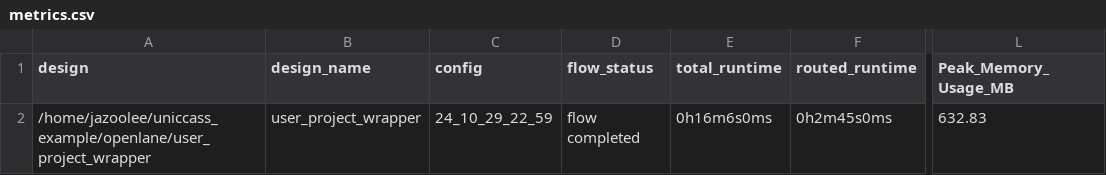
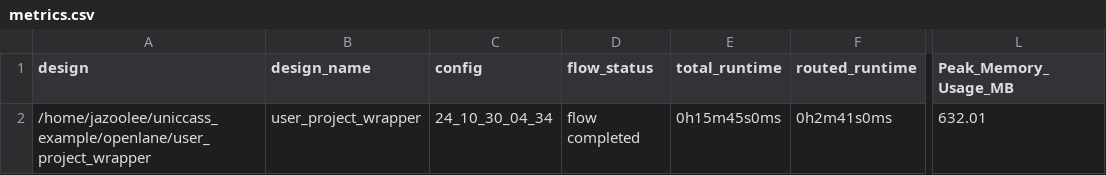
Before and after one commit to Jazoolee/Educational_RISC_V_SBC, a CSV file: signoff/user_project_wrapper/metrics.csv, drawn as a sheet; only a part is shown, gaps mark what is left out; the diff names each change by its address in the sheet, - before the commit and + after, or states it on an @@ line.

Commit message:
magic drc skipped

```diff
--- a/signoff/user_project_wrapper/metrics.csv
+++ b/signoff/user_project_wrapper/metrics.csv
-C2 (config): 24_10_29_22_59
+C2 (config): 24_10_30_04_34
-E2 (total_runtime): 0h16m6s0ms
+E2 (total_runtime): 0h15m45s0ms
-F2 (routed_runtime): 0h2m45s0ms
+F2 (routed_runtime): 0h2m41s0ms
-L2 (Peak_Memory_Usage_MB): 632.83
+L2 (Peak_Memory_Usage_MB): 632.01
```
Also changed, not shown: 38 other files.
